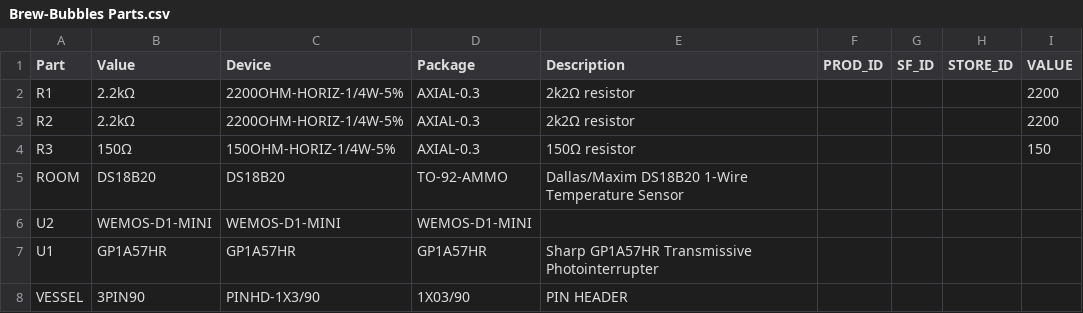
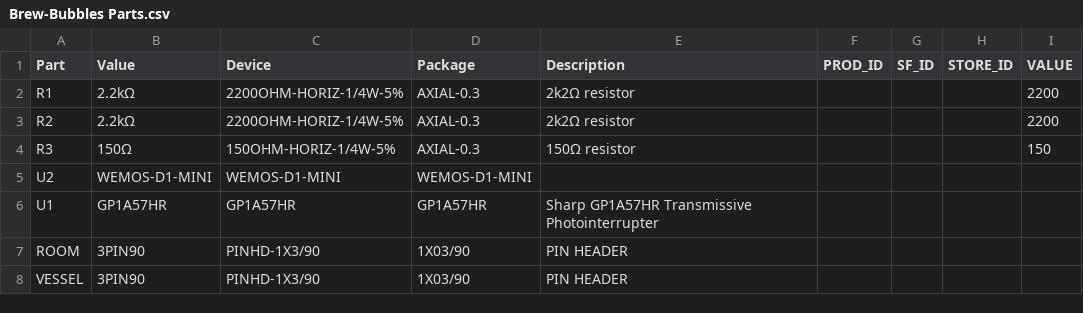
Before and after one commit to lbussy/brew-bubbles, a CSV file: pcb/Brew-Bubbles Parts.csv, drawn as a sheet.

```diff
--- a/pcb/Brew-Bubbles Parts.csv
+++ b/pcb/Brew-Bubbles Parts.csv
@@ -4,5 +4,5 @@
 "R3";"150Ω";"150OHM-HORIZ-1/4W-5%";"AXIAL-0.3";"150Ω resistor";"";"";"";"150";
-"ROOM";"DS18B20";"DS18B20";"TO-92-AMMO";"Dallas/Maxim DS18B20 1-Wire Temperature Sensor";"";"";"";"";
 "U2";"WEMOS-D1-MINI";"WEMOS-D1-MINI";"WEMOS-D1-MINI";"";"";"";"";"";
 "U1";"GP1A57HR";"GP1A57HR";"GP1A57HR";"Sharp GP1A57HR Transmissive Photointerrupter";"";"";"";"";
+"ROOM";"3PIN90";"PINHD-1X3/90";"1X03/90";"PIN HEADER";"";"";"";"";
 "VESSEL";"3PIN90";"PINHD-1X3/90";"1X03/90";"PIN HEADER";"";"";"";"";
```
Also changed, not shown: pcb/Brew-Bubbles Values.csv, 8 other files.
